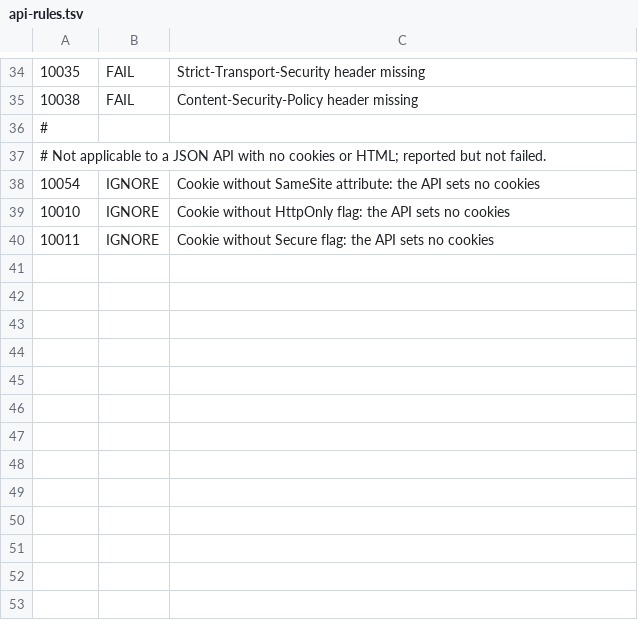
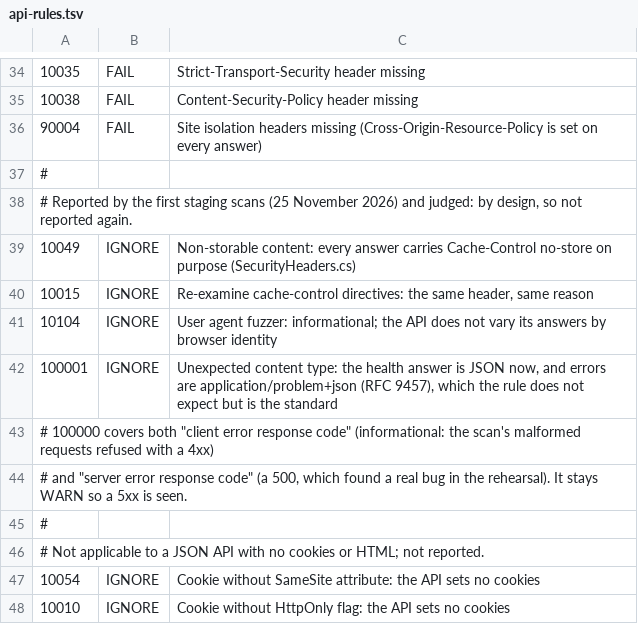
Before and after one commit to arhopkins3/talequilt, a TSV file: .zap/api-rules.tsv, drawn as a sheet; only a part is shown, gaps mark what is left out; the shorter side is filled out with more unchanged rows.

```diff
--- a/.zap/api-rules.tsv
+++ b/.zap/api-rules.tsv
@@ -35,4 +35,13 @@
 10038	FAIL	Content-Security-Policy header missing
+90004	FAIL	Site isolation headers missing (Cross-Origin-Resource-Policy is set on every answer)
 #
-# Not applicable to a JSON API with no cookies or HTML; reported but not failed.
+# Reported by the first staging scans (25 November 2026) and judged: by design, so not reported again.
+10049	IGNORE	Non-storable content: every answer carries Cache-Control no-store on purpose (SecurityHeaders.cs)
+10015	IGNORE	Re-examine cache-control directives: the same header, same reason
+10104	IGNORE	User agent fuzzer: informational; the API does not vary its answers by browser identity
+100001	IGNORE	Unexpected content type: the health answer is JSON now, and errors are application/problem+json (RFC 9457), which the rule does not expect but is the standard
+# 100000 covers both "client error response code" (informational: the scan's malformed requests refused with a 4xx)
+# and "server error response code" (a 500, which found a real bug in the rehearsal). It stays WARN so a 5xx is seen.
+#
+# Not applicable to a JSON API with no cookies or HTML; not reported.
 10054	IGNORE	Cookie without SameSite attribute: the API sets no cookies
```
Also changed, not shown: 8 other files.
